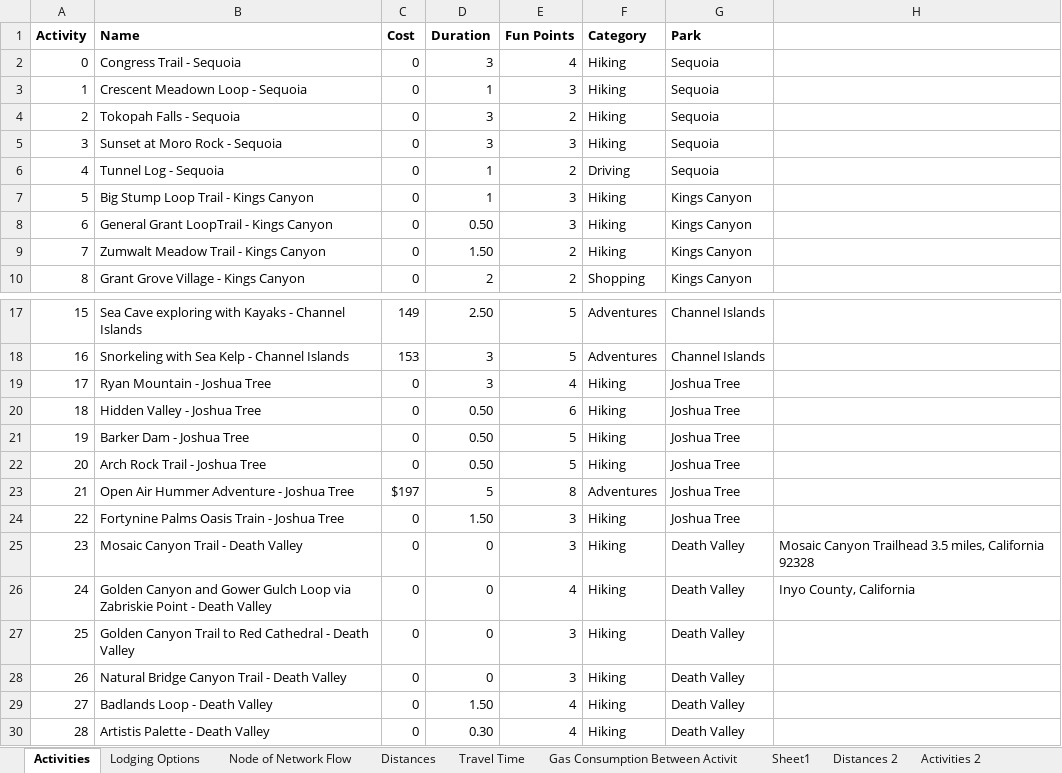
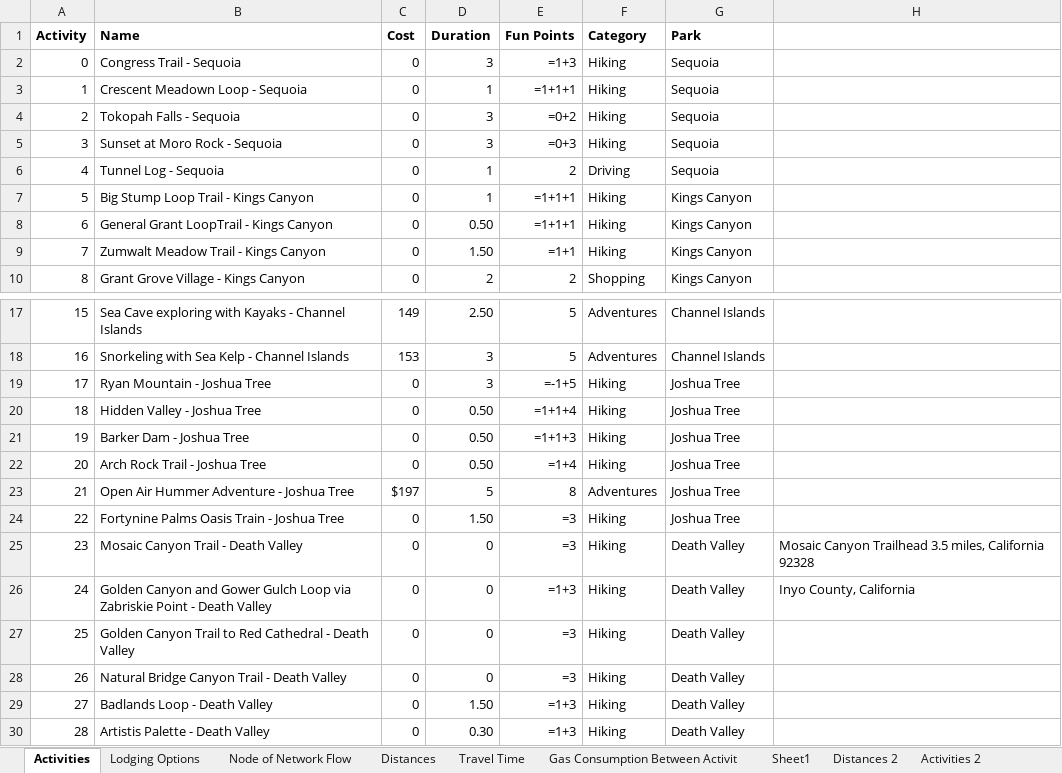
Before and after one commit to niki-mehen/ieor164-mini-project, an Excel workbook: 164 Mini Project Data .xlsx, sheet Activities, drawn as a sheet; only a part is shown, gaps mark what is left out; values as stored, in another font and other column widths than the file's, no borders; formulas without a stored value are shown as written; the diff names each change by its address in the sheet, - before the commit and + after, or states it on an @@ line.

```diff
--- a/164 Mini Project Data .xlsx (sheet Activities)
+++ b/164 Mini Project Data .xlsx (sheet Activities)
-E2 (Fun Points): 4
+E2 (Fun Points): =1+3
-E3 (Fun Points): 3
+E3 (Fun Points): =1+1+1
-E4 (Fun Points): 2
+E4 (Fun Points): =0+2
-E5 (Fun Points): 3
+E5 (Fun Points): =0+3
-E7:E8 (Fun Points): 3
+E7:E8 (Fun Points): =1+1+1
-E9 (Fun Points): 2
+E9 (Fun Points): =1+1
-E19 (Fun Points): 4
+E19 (Fun Points): =-1+5
-E20 (Fun Points): 6
+E20 (Fun Points): =1+1+4
-E21 (Fun Points): 5
+E21 (Fun Points): =1+1+3
-E22 (Fun Points): 5
+E22 (Fun Points): =1+4
-E24:E25 (Fun Points): 3
+E24:E25 (Fun Points): =3
-E26 (Fun Points): 4
+E26 (Fun Points): =1+3
-E27:E28 (Fun Points): 3
+E27:E28 (Fun Points): =3
-E29:E30 (Fun Points): 4
+E29:E30 (Fun Points): =1+3
```
Also changed, not shown: sheet Travel Time, sheet Activities 2, sheet Sheet1, sheet Distances, sheet Lodging Options, sheet Distances 2, 1 other file.
